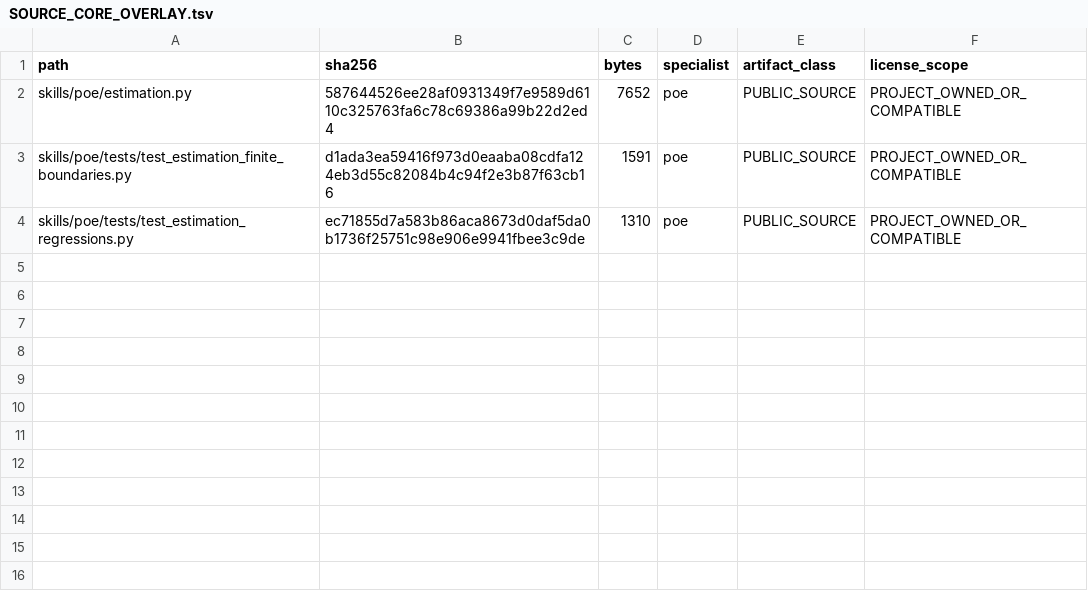
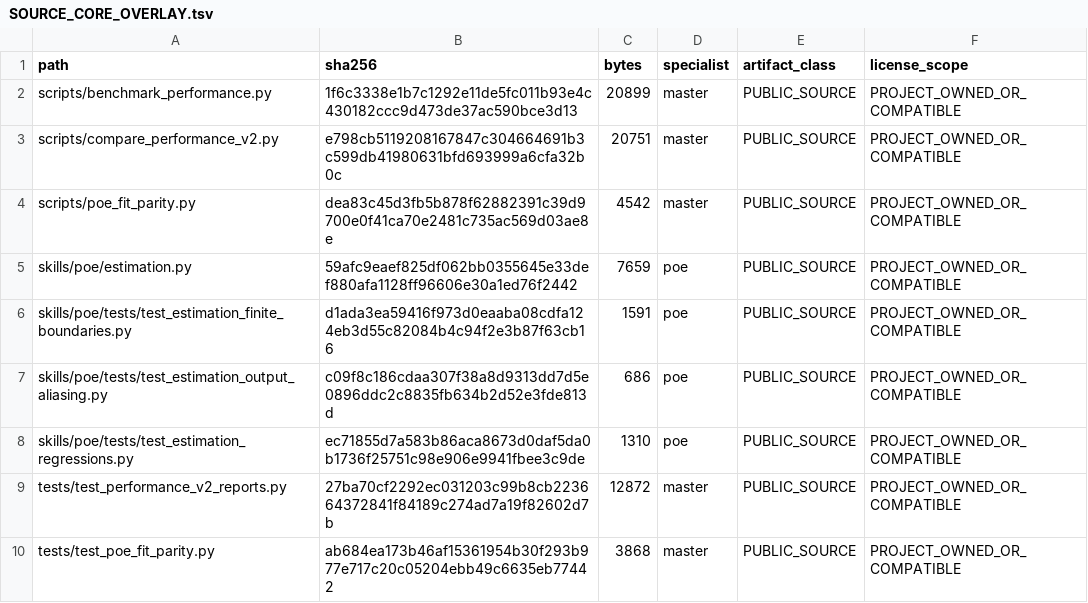
Before and after one commit to SUNHAOJUN22/TSAO-PROCESSING-SKILL, a TSV file: reports/SOURCE_CORE_OVERLAY.tsv, drawn as a sheet.

Commit message:
fix: snapshot reusable Jacobian outputs and verify hash-bound fit parity
Prevent a model's reused ndarray or view from overwriting the upper finite-difference evaluation. Two analytical regression cases reproduce zero Jacobians before this fix. Retain the stable expm1 evaluation, finite-intermediate guards and scalar perturbation optimization.

Preserve the complete raw fit-result SHA-256 and add a result witness. Verify both witnesses against their recorded digests, the known 401-point analytical rate, residual/objective consistency, information and unchanged approval metadata. Reconstruct the historical result only when its exact SHA-256 preimage matches the untouched baseline. Do not exempt this workload, rewrite historical hashes or lower the 0.90 timing gate. Add tampering and performance-failure regressions.

Full local suite: 702 passed, 6 platform skips, zero failures or errors across 708 collected cases; targeted regressions also pass. Regenerate only classified source-overlay entries. Complete uploaded Git tree matches the locally tested tree 47374f42c9277c49b3d6834389a618f9e550cc09. Independent main only; controlled distribution restrictions unchanged.

```diff
--- a/reports/SOURCE_CORE_OVERLAY.tsv
+++ b/reports/SOURCE_CORE_OVERLAY.tsv
@@ -1,4 +1,10 @@
 path	sha256	bytes	specialist	artifact_class	license_scope
-skills/poe/estimation.py	587644526ee28af0931349f7e9589d6110c325763fa6c78c69386a99b22d2ed4	7652	poe	PUBLIC_SOURCE	PROJECT_OWNED_OR_COMPATIBLE
+scripts/benchmark_performance.py	1f6c3338e1b7c1292e11de5fc011b93e4c430182ccc9d473de37ac590bce3d13	20899	master	PUBLIC_SOURCE	PROJECT_OWNED_OR_COMPATIBLE
+scripts/compare_performance_v2.py	e798cb5119208167847c304664691b3c599db41980631bfd693999a6cfa32b0c	20751	master	PUBLIC_SOURCE	PROJECT_OWNED_OR_COMPATIBLE
+scripts/poe_fit_parity.py	dea83c45d3fb5b878f62882391c39d9700e0f41ca70e2481c735ac569d03ae8e	4542	master	PUBLIC_SOURCE	PROJECT_OWNED_OR_COMPATIBLE
+skills/poe/estimation.py	59afc9eaef825df062bb0355645e33def880afa1128ff96606e30a1ed76f2442	7659	poe	PUBLIC_SOURCE	PROJECT_OWNED_OR_COMPATIBLE
 skills/poe/tests/test_estimation_finite_boundaries.py	d1ada3ea59416f973d0eaaba08cdfa124eb3d55c82084b4c94f2e3b87f63cb16	1591	poe	PUBLIC_SOURCE	PROJECT_OWNED_OR_COMPATIBLE
+skills/poe/tests/test_estimation_output_aliasing.py	c09f8c186cdaa307f38a8d9313dd7d5e0896ddc2c8835fb634b2d52e3fde813d	686	poe	PUBLIC_SOURCE	PROJECT_OWNED_OR_COMPATIBLE
 skills/poe/tests/test_estimation_regressions.py	ec71855d7a583b86aca8673d0daf5da0b1736f25751c98e906e9941fbee3c9de	1310	poe	PUBLIC_SOURCE	PROJECT_OWNED_OR_COMPATIBLE
+tests/test_performance_v2_reports.py	27ba70cf2292ec031203c99b8cb223664372841f84189c274ad7a19f82602d7b	12872	master	PUBLIC_SOURCE	PROJECT_OWNED_OR_COMPATIBLE
+tests/test_poe_fit_parity.py	ab684ea173b46af15361954b30f293b977e717c20c05204ebb49c6635eb77442	3868	master	PUBLIC_SOURCE	PROJECT_OWNED_OR_COMPATIBLE
```
Also changed, not shown: 7 other files.
